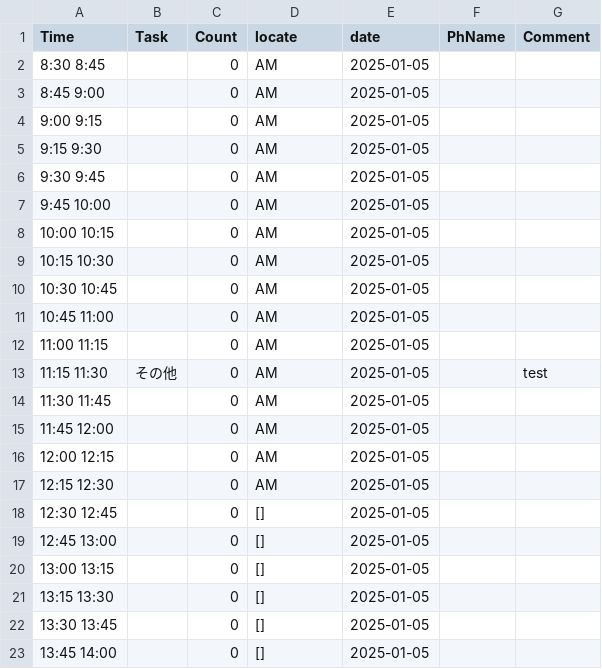
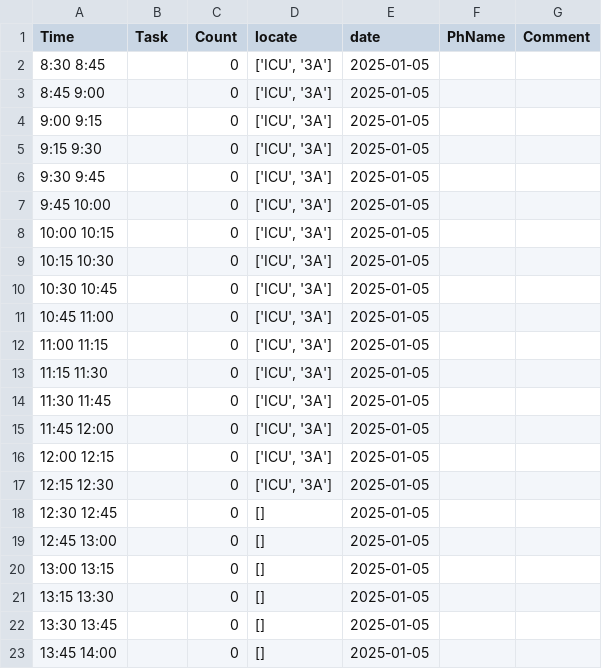
Before and after one commit to aharu6/daily-report, a CSV file: app/output_csv/2025-01-05.csv, drawn as a sheet; only a part is shown.

```diff
--- a/app/output_csv/2025-01-05.csv
+++ b/app/output_csv/2025-01-05.csv
@@ -1,18 +1,18 @@
 Time,Task,Count,locate,date,PhName,Comment
-8:30 8:45,,0,AM,2025-01-05,,
-8:45 9:00,,0,AM,2025-01-05,,
-9:00 9:15,,0,AM,2025-01-05,,
-9:15 9:30,,0,AM,2025-01-05,,
-9:30 9:45,,0,AM,2025-01-05,,
-9:45 10:00,,0,AM,2025-01-05,,
-10:00 10:15,,0,AM,2025-01-05,,
-10:15 10:30,,0,AM,2025-01-05,,
-10:30 10:45,,0,AM,2025-01-05,,
-10:45 11:00,,0,AM,2025-01-05,,
-11:00 11:15,,0,AM,2025-01-05,,
-11:15 11:30,その他,0,AM,2025-01-05,,test
-11:30 11:45,,0,AM,2025-01-05,,
-11:45 12:00,,0,AM,2025-01-05,,
-12:00 12:15,,0,AM,2025-01-05,,
-12:15 12:30,,0,AM,2025-01-05,,
+8:30 8:45,,0,"['ICU', '3A']",2025-01-05,,
+8:45 9:00,,0,"['ICU', '3A']",2025-01-05,,
+9:00 9:15,,0,"['ICU', '3A']",2025-01-05,,
+9:15 9:30,,0,"['ICU', '3A']",2025-01-05,,
+9:30 9:45,,0,"['ICU', '3A']",2025-01-05,,
+9:45 10:00,,0,"['ICU', '3A']",2025-01-05,,
+10:00 10:15,,0,"['ICU', '3A']",2025-01-05,,
+10:15 10:30,,0,"['ICU', '3A']",2025-01-05,,
+10:30 10:45,,0,"['ICU', '3A']",2025-01-05,,
+10:45 11:00,,0,"['ICU', '3A']",2025-01-05,,
+11:00 11:15,,0,"['ICU', '3A']",2025-01-05,,
+11:15 11:30,,0,"['ICU', '3A']",2025-01-05,,
+11:30 11:45,,0,"['ICU', '3A']",2025-01-05,,
+11:45 12:00,,0,"['ICU', '3A']",2025-01-05,,
+12:00 12:15,,0,"['ICU', '3A']",2025-01-05,,
+12:15 12:30,,0,"['ICU', '3A']",2025-01-05,,
 12:30 12:45,,0,[],2025-01-05,,
```
Also changed, not shown: 3 other files.
